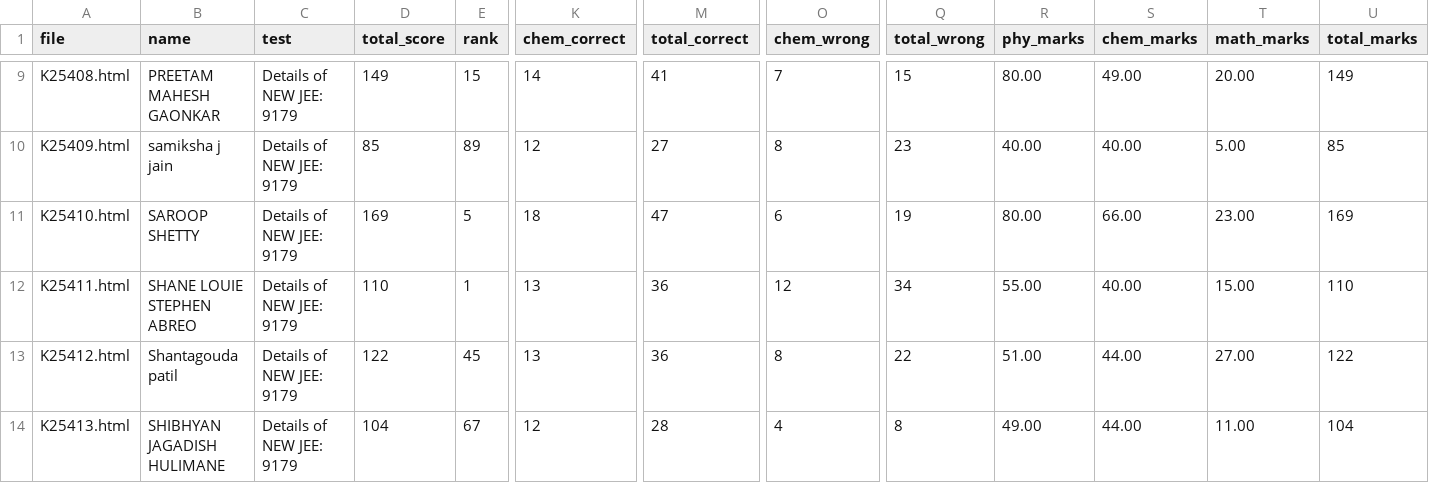
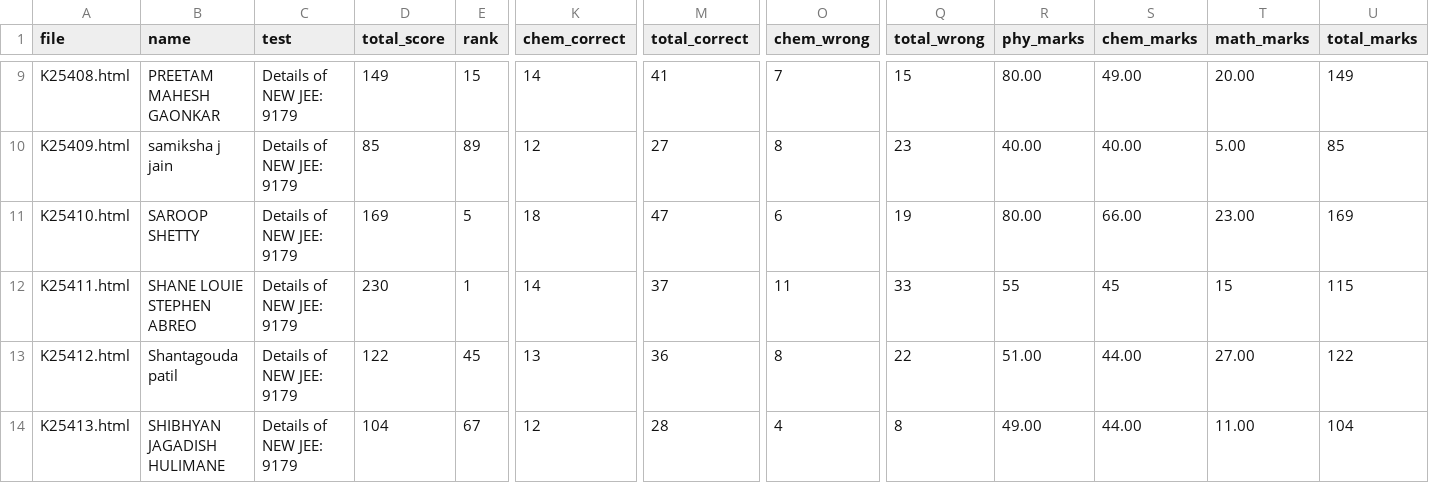
Before and after one commit to Dheeraj-Nayak-2009/60.jut.analysis, a CSV file: static/30jut4.csv, drawn as a sheet; only a part is shown, gaps mark what is left out; the diff names each change by its address in the sheet, - before the commit and + after, or states it on an @@ line.

Commit message:
Update 30jut4.csv

```diff
--- a/static/30jut4.csv
+++ b/static/30jut4.csv
-D12 (total_score): 110
+D12 (total_score): 230
-K12 (chem_correct): 13
+K12 (chem_correct): 14
-M12 (total_correct): 36
+M12 (total_correct): 37
-O12 (chem_wrong): 12
+O12 (chem_wrong): 11
-Q12 (total_wrong): 34
+Q12 (total_wrong): 33
-R12 (phy_marks): 55.00
+R12 (phy_marks): 55
-S12 (chem_marks): 40.00
+S12 (chem_marks): 45
-T12 (math_marks): 15.00
+T12 (math_marks): 15
-U12 (total_marks): 110
+U12 (total_marks): 115
```
